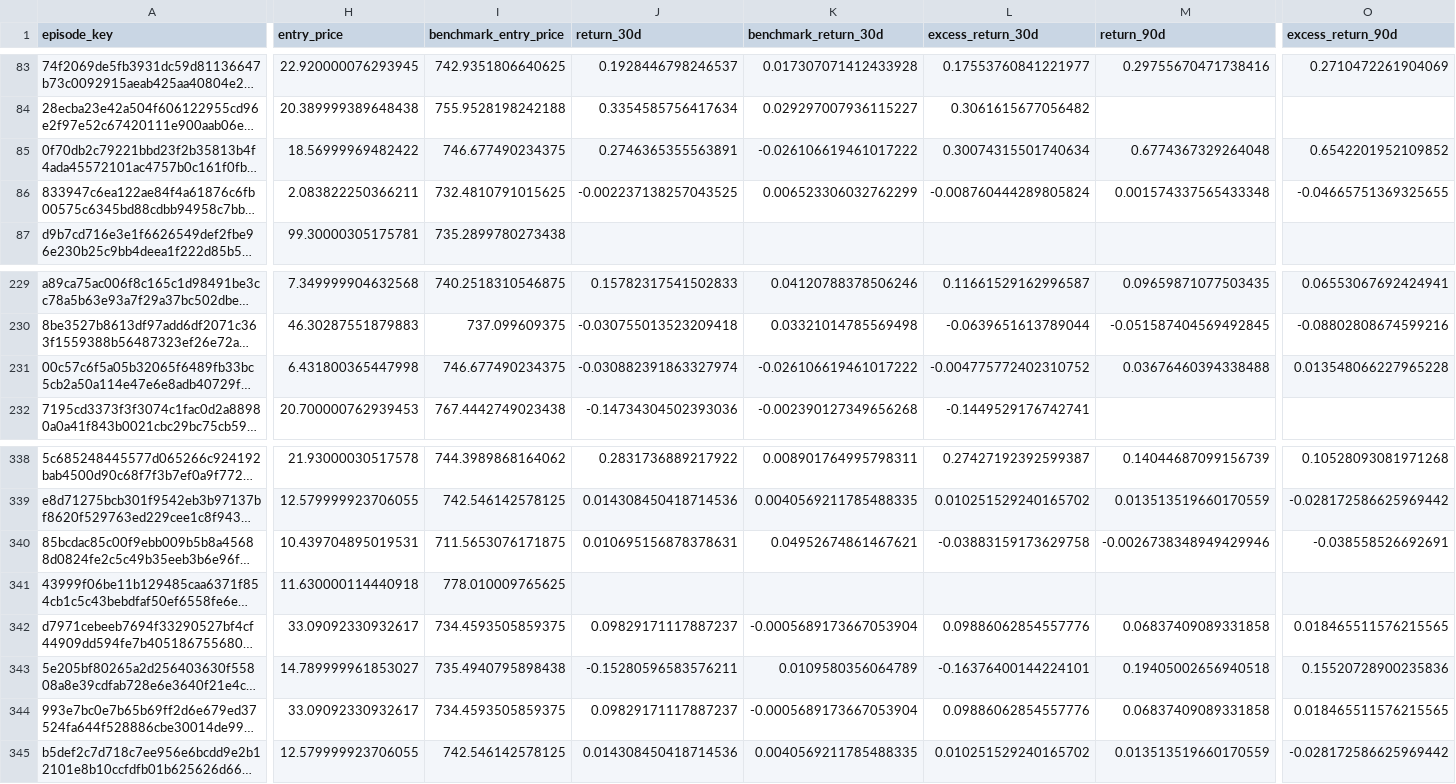
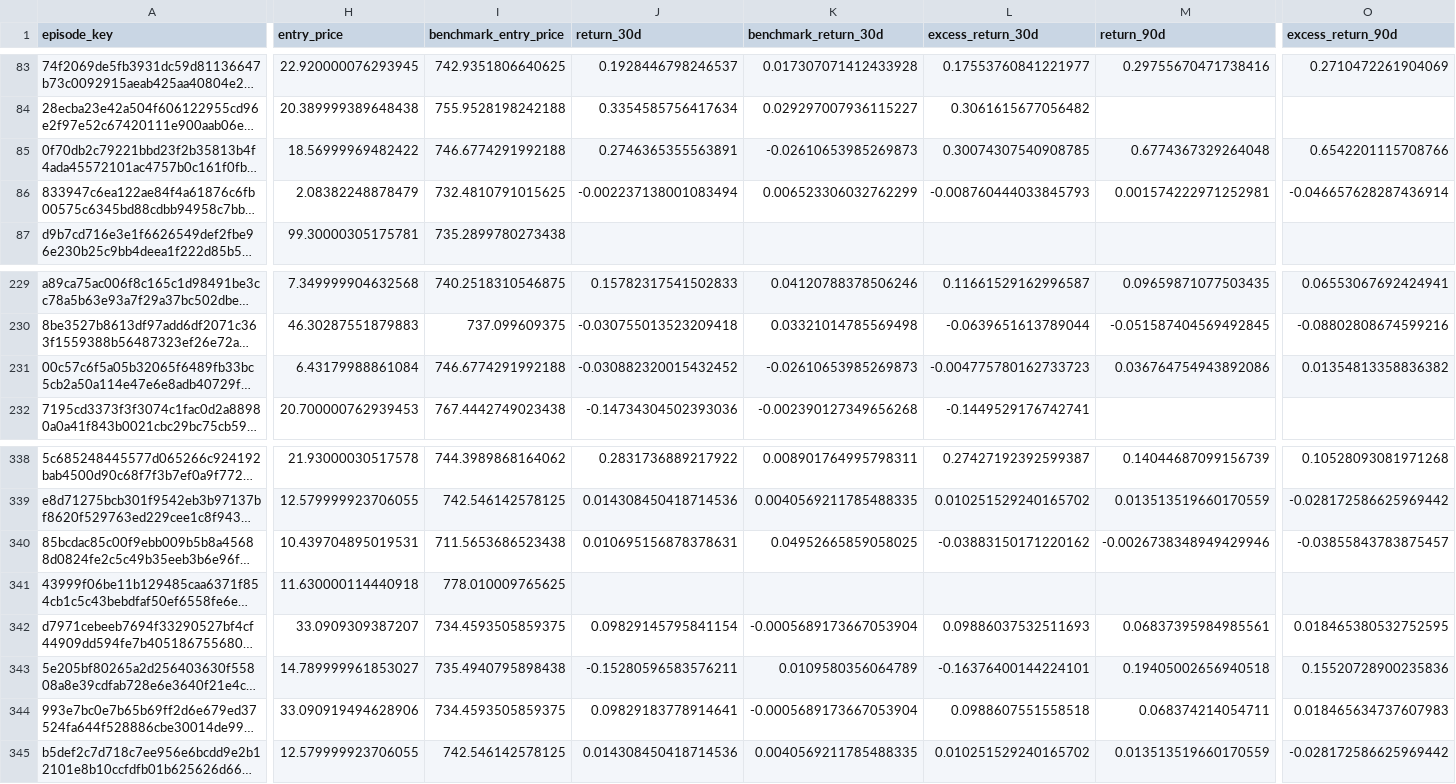
Before and after one commit to mrshu/openinsider-notifier, a CSV file: data/live/sec_daily/candidate_forward_returns.csv, drawn as a sheet; only a part is shown, gaps mark what is left out; long unchanged cells end in …; the diff covers the shown part only; the diff names each change by its address in the sheet, - before the commit and + after, or states it on an @@ line.

```diff
--- a/data/live/sec_daily/candidate_forward_returns.csv
+++ b/data/live/sec_daily/candidate_forward_returns.csv
-I85 (benchmark_entry_price): 746.677490234375
+I85 (benchmark_entry_price): 746.6774291992188
-K85 (benchmark_return_30d): -0.026106619461017222
+K85 (benchmark_return_30d): -0.02610653985269873
-L85 (excess_return_30d): 0.30074315501740634
+L85 (excess_return_30d): 0.30074307540908785
-O85 (excess_return_90d): 0.6542201952109852
+O85 (excess_return_90d): 0.6542201115708766
-H86 (entry_price): 2.083822250366211
+H86 (entry_price): 2.08382248878479
-J86 (return_30d): -0.002237138257043525
+J86 (return_30d): -0.002237138001083494
-L86 (excess_return_30d): -0.008760444289805824
+L86 (excess_return_30d): -0.008760444033845793
-M86 (return_90d): 0.001574337565433348
+M86 (return_90d): 0.001574222971252981
-O86 (excess_return_90d): -0.04665751369325655
+O86 (excess_return_90d): -0.046657628287436914
-H231 (entry_price): 6.431800365447998
+H231 (entry_price): 6.43179988861084
-I231 (benchmark_entry_price): 746.677490234375
+I231 (benchmark_entry_price): 746.6774291992188
-J231 (return_30d): -0.030882391863327974
+J231 (return_30d): -0.030882320015432452
-K231 (benchmark_return_30d): -0.026106619461017222
+K231 (benchmark_return_30d): -0.02610653985269873
-L231 (excess_return_30d): -0.004775772402310752
+L231 (excess_return_30d): -0.004775780162733723
-M231 (return_90d): 0.03676460394338488
+M231 (return_90d): 0.036764754943892086
-O231 (excess_return_90d): 0.013548066227965228
+O231 (excess_return_90d): 0.01354813358836382
-I340 (benchmark_entry_price): 711.5653076171875
+I340 (benchmark_entry_price): 711.5653686523438
-K340 (benchmark_return_30d): 0.04952674861467621
+K340 (benchmark_return_30d): 0.04952665859058025
-L340 (excess_return_30d): -0.03883159173629758
+L340 (excess_return_30d): -0.03883150171220162
-O340 (excess_return_90d): -0.038558526692691
+O340 (excess_return_90d): -0.03855843783875457
-H342 (entry_price): 33.09092330932617
+H342 (entry_price): 33.0909309387207
-J342 (return_30d): 0.09829171117887237
+J342 (return_30d): 0.09829145795841154
-L342 (excess_return_30d): 0.09886062854557776
+L342 (excess_return_30d): 0.09886037532511693
-M342 (return_90d): 0.06837409089331858
+M342 (return_90d): 0.06837395984985561
-O342 (excess_return_90d): 0.018465511576215565
+O342 (excess_return_90d): 0.018465380532752595
-H344 (entry_price): 33.09092330932617
+H344 (entry_price): 33.090919494628906
-J344 (return_30d): 0.09829171117887237
+J344 (return_30d): 0.09829183778914641
-L344 (excess_return_30d): 0.09886062854557776
+L344 (excess_return_30d): 0.0988607551558518
-M344 (return_90d): 0.06837409089331858
+M344 (return_90d): 0.068374214054711
-O344 (excess_return_90d): 0.018465511576215565
+O344 (excess_return_90d): 0.018465634737607983
```
Also changed, not shown: 80 edited cells elsewhere in this file, 4 other files.
